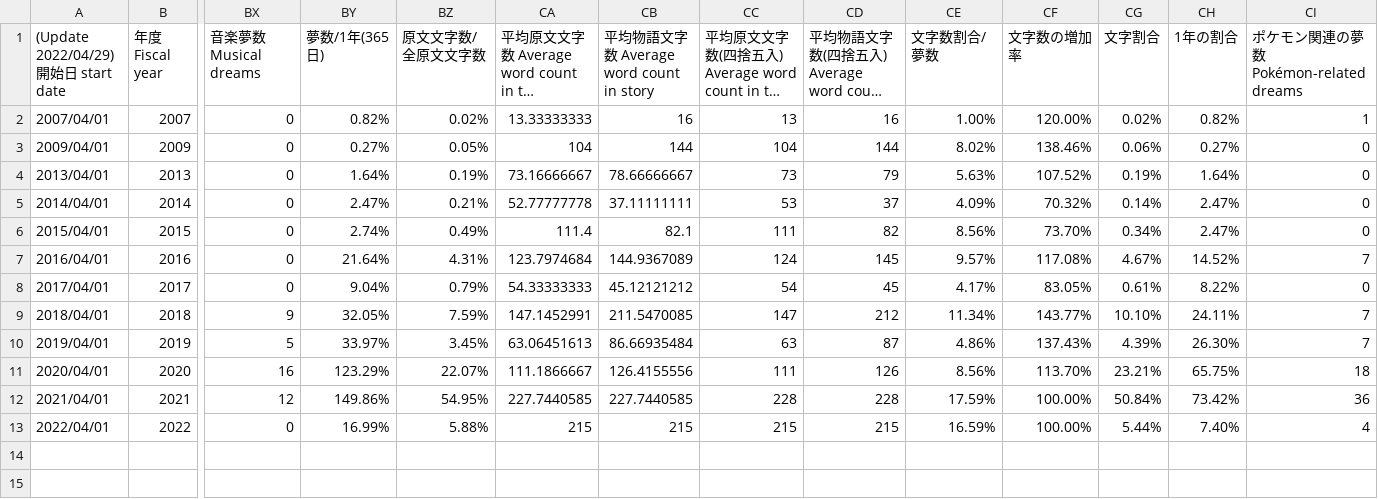
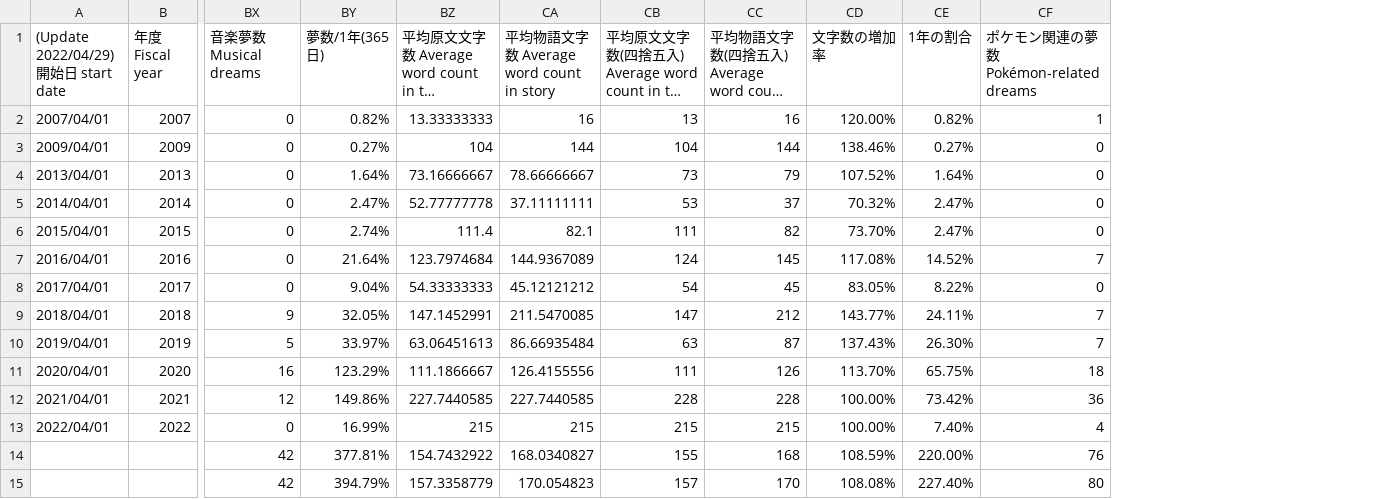
Before and after one commit to AsPJT/dream-dataset-harper, a TSV file: data/fiscal-year.tsv, drawn as a sheet; only a part is shown, gaps mark what is left out; long unchanged cells end in …; removed rows and columns are numbered as before the commit, all else as after; rows hold the shown columns only; the diff names each change by its address in the sheet, - before the commit and + after, or states it on an @@ line.

Commit message:
Update fiscal-year.tsv

```diff
--- a/data/fiscal-year.tsv
+++ b/data/fiscal-year.tsv
-column BZ (原文文字数/全原文文字数), rows 2-13: 0.02% | 0.05% | 0.19% | 0.21% | 0.49% | 4.31% | 0.79% | 7.59% | 3.45% | 22.07% | 54.95% | 5.88%
-column CE (文字数割合/夢数), rows 2-13: 1.00% | 8.02% | 5.63% | 4.09% | 8.56% | 9.57% | 4.17% | 11.34% | 4.86% | 8.56% | 17.59% | 16.59%
-column CG (文字割合), rows 2-13: 0.02% | 0.06% | 0.19% | 0.14% | 0.34% | 4.67% | 0.61% | 10.10% | 4.39% | 23.21% | 50.84% | 5.44%
+row 14:  |  | 42 | 377.81% | 154.7432922 | 168.0340827 | 155 | 168 | 108.59% | 220.00% | 76
+row 15:  |  | 42 | 394.79% | 157.3358779 | 170.054823 | 157 | 170 | 108.08% | 227.40% | 80
```
